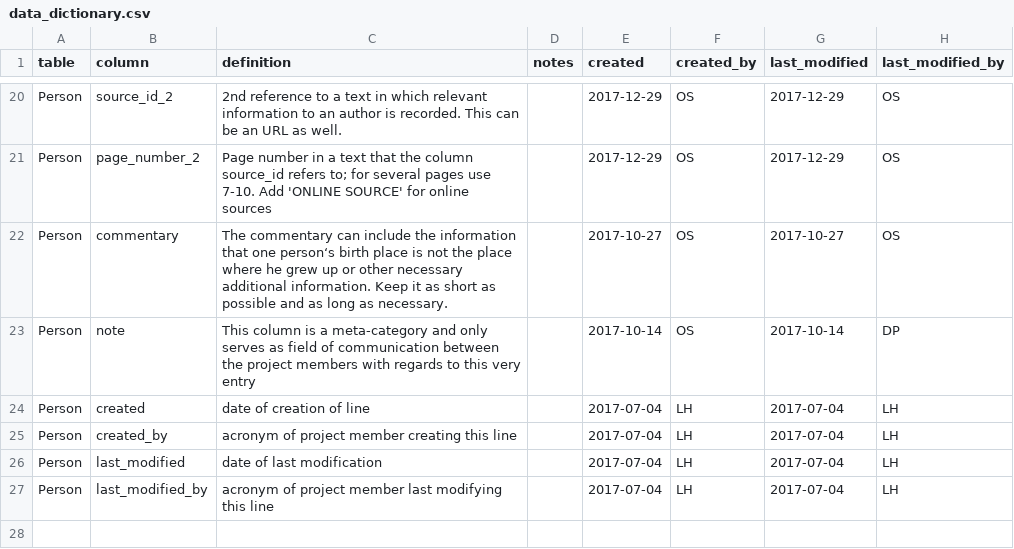
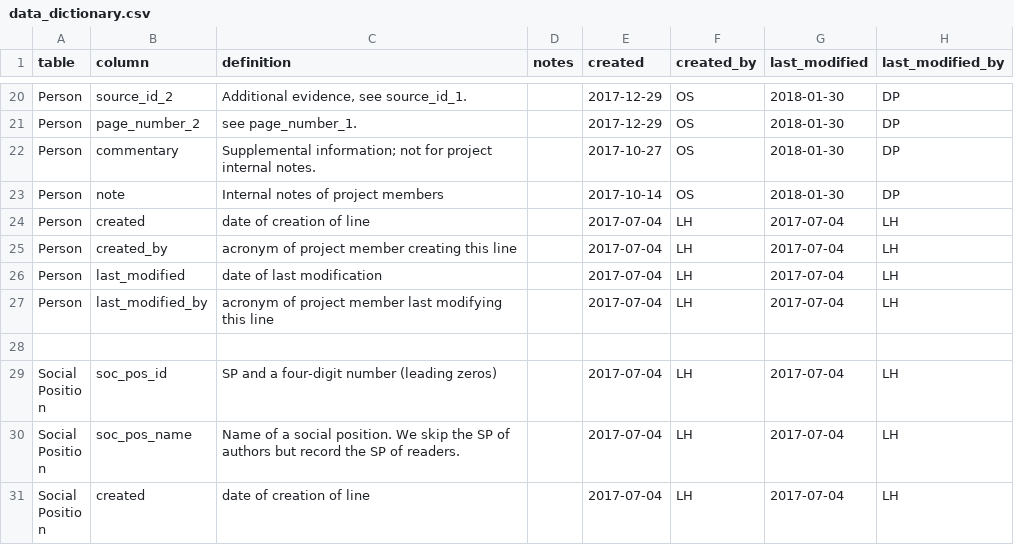
Before and after one commit to readchina/ReadAct, a CSV file: data/helper/data_dictionary.csv, drawn as a sheet; only a part is shown, gaps mark what is left out; the shorter side is filled out with more unchanged rows; the diff covers the shown part only; the diff names each change by its address in the sheet, - before the commit and + after, or states it on an @@ line.

```diff
--- a/data/helper/data_dictionary.csv
+++ b/data/helper/data_dictionary.csv
-C20 (definition): 2nd reference to a text in which relevant information to an author is recorded. This can be an URL as well.
+C20 (definition): Additional evidence, see source_id_1.
-G20:G21 (last_modified): 2017-12-29
+G20:G21 (last_modified): 2018-01-30
-H20:H22 (last_modified_by): OS
+H20:H22 (last_modified_by): DP
-C21 (definition): Page number in a text that the column source_id refers to; for several pages use 7-10. Add 'ONLINE SOURCE' for online sources
+C21 (definition): see page_number_1.
-C22 (definition): The commentary can include the information that one person‘s birth place is not the place where he grew up or other necessary additional information. Keep it as short as possible and as long as necessary.
+C22 (definition): Supplemental information; not for project internal notes.
-G22 (last_modified): 2017-10-27
+G22 (last_modified): 2018-01-30
-C23 (definition): This column is a meta-category and only serves as field of communication between the project members with regards to this very entry
+C23 (definition): Internal notes of project members
-G23 (last_modified): 2017-10-14
+G23 (last_modified): 2018-01-30
```
Also changed, not shown: 53 edited cells elsewhere in this file, 1 other file.
